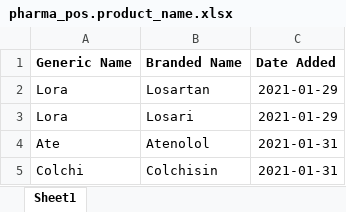
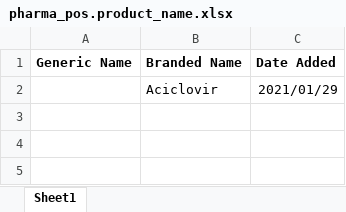
Before and after one commit to thisLexic/pharma-pos, an Excel workbook: addons/pharma-pos/demo_excel/pharma_pos.product_name.xlsx, sheet Sheet1, drawn as a sheet; values as stored, in another font and other column widths than the file's, no borders; removed rows and columns are numbered as before the commit, all else as after; the diff names each change by its address in the sheet, - before the commit and + after, or states it on an @@ line.

```diff
--- a/addons/pharma-pos/demo_excel/pharma_pos.product_name.xlsx (sheet Sheet1)
+++ b/addons/pharma-pos/demo_excel/pharma_pos.product_name.xlsx (sheet Sheet1)
-row 2: Lora | Losartan | 2021-01-29
-row 3: Lora | Losari | 2021-01-29
-row 4: Ate | Atenolol | 2021-01-31
-row 5: Colchi | Colchisin | 2021-01-31
+row 2:  | Aciclovir | 2021/01/29
```
Also changed, not shown: addons/pharma-pos/demo_excel/pharma_pos.pack.xlsx, addons/pharma-pos/demo_excel/pharma_pos.price.xlsx, 3 other files.
